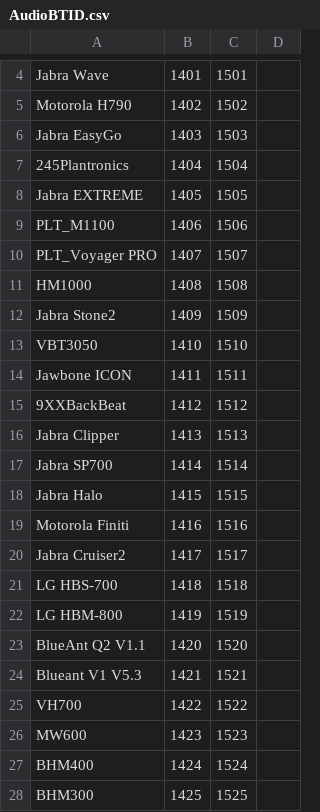
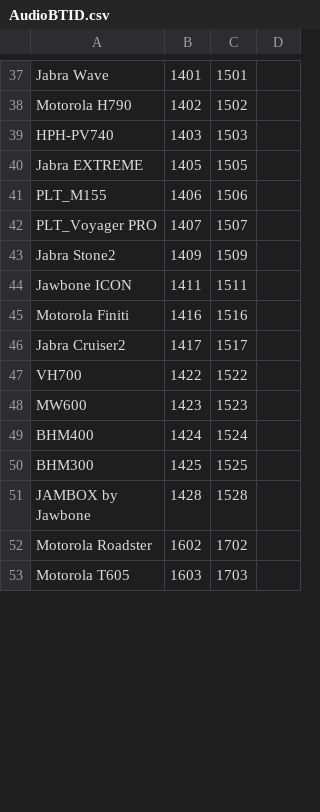
Before and after one commit to pio-masaki/cos_device_dlx, a CSV file: configs/AudioBTID.csv, drawn as a sheet; only a part is shown, gaps mark what is left out; the shorter side is filled out with more unchanged rows; the diff covers the shown part only.

```diff
--- a/configs/AudioBTID.csv
+++ b/configs/AudioBTID.csv
@@ -6,2 +39 @@ Motorola H790,1402,1502
-Jabra EasyGo,1403,1503
-245Plantronics,1404,1504
+HPH-PV740,1403,1503,
@@ -9 +41 @@ Jabra EXTREME,1405,1505
-PLT_M1100,1406,1506
+PLT_M155,1406,1506,
@@ -11 +42,0 @@ PLT_Voyager PRO,1407,1507
-HM1000,1408,1508
@@ -13 +43,0 @@ Jabra Stone2,1409,1509
-VBT3050,1410,1510
@@ -15,4 +44,0 @@ Jawbone ICON,1411,1511
-9XXBackBeat,1412,1512
-Jabra Clipper,1413,1513
-Jabra SP700,1414,1514
-Jabra Halo,1415,1515
@@ -21,4 +46,0 @@ Jabra Cruiser2,1417,1517
-LG HBS-700,1418,1518
-LG HBM-800,1419,1519
-BlueAnt Q2 V1.1,1420,1520
-Blueant V1 V5.3,1421,1521
```
Also changed, not shown: 46 added rows, 4 removed rows, 10 moved rows and 3 edited cells elsewhere in this file, 57 other files.
